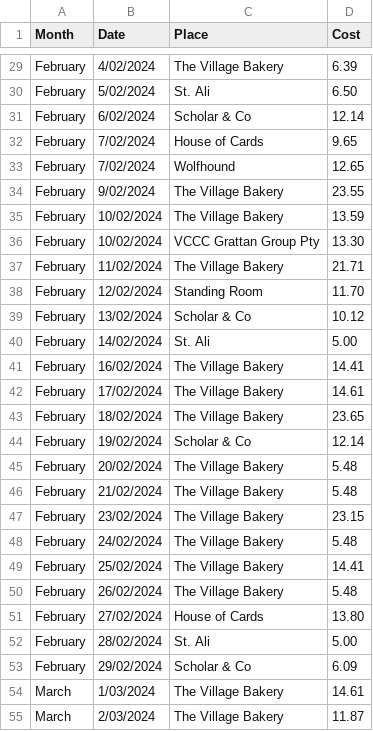
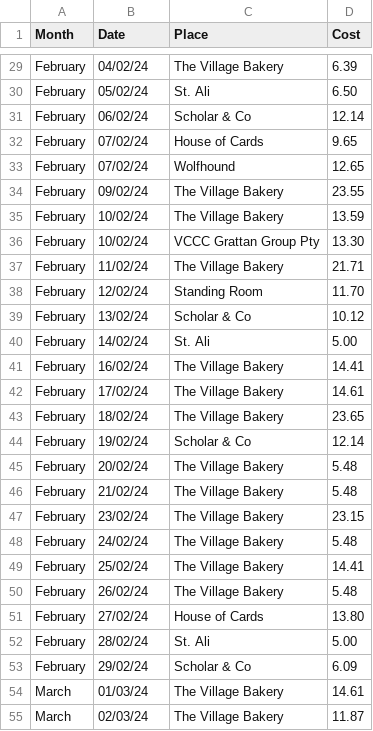
Before and after one commit to xKaeporaGaebora/repository, a CSV file: CoffeeExpenses.csv, drawn as a sheet; only a part is shown, gaps mark what is left out; the diff covers the shown part only; the diff names each change by its address in the sheet, - before the commit and + after, or states it on an @@ line.

```diff
--- a/CoffeeExpenses.csv
+++ b/CoffeeExpenses.csv
-B29 (Date): 4/02/2024
+B29 (Date): 04/02/24
-B30 (Date): 5/02/2024
+B30 (Date): 05/02/24
-B31 (Date): 6/02/2024
+B31 (Date): 06/02/24
-B32:B33 (Date): 7/02/2024
+B32:B33 (Date): 07/02/24
-B34 (Date): 9/02/2024
+B34 (Date): 09/02/24
-B35:B36 (Date): 10/02/2024
+B35:B36 (Date): 10/02/24
-B37 (Date): 11/02/2024
+B37 (Date): 11/02/24
-B38 (Date): 12/02/2024
+B38 (Date): 12/02/24
-B39 (Date): 13/02/2024
+B39 (Date): 13/02/24
-B40 (Date): 14/02/2024
+B40 (Date): 14/02/24
-B41 (Date): 16/02/2024
+B41 (Date): 16/02/24
-B42 (Date): 17/02/2024
+B42 (Date): 17/02/24
-B43 (Date): 18/02/2024
+B43 (Date): 18/02/24
-B44 (Date): 19/02/2024
+B44 (Date): 19/02/24
-B45 (Date): 20/02/2024
+B45 (Date): 20/02/24
-B46 (Date): 21/02/2024
+B46 (Date): 21/02/24
-B47 (Date): 23/02/2024
+B47 (Date): 23/02/24
-B48 (Date): 24/02/2024
+B48 (Date): 24/02/24
-B49 (Date): 25/02/2024
+B49 (Date): 25/02/24
-B50 (Date): 26/02/2024
+B50 (Date): 26/02/24
-B51 (Date): 27/02/2024
+B51 (Date): 27/02/24
-B52 (Date): 28/02/2024
+B52 (Date): 28/02/24
-B53 (Date): 29/02/2024
+B53 (Date): 29/02/24
-B54 (Date): 1/03/2024
+B54 (Date): 01/03/24
-B55 (Date): 2/03/2024
+B55 (Date): 02/03/24
```
Also changed, not shown: 124 edited cells elsewhere in this file.
